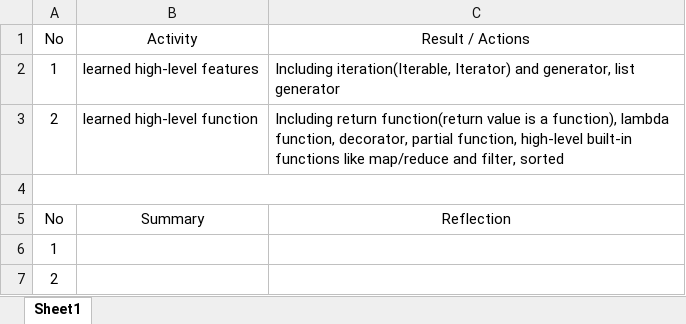
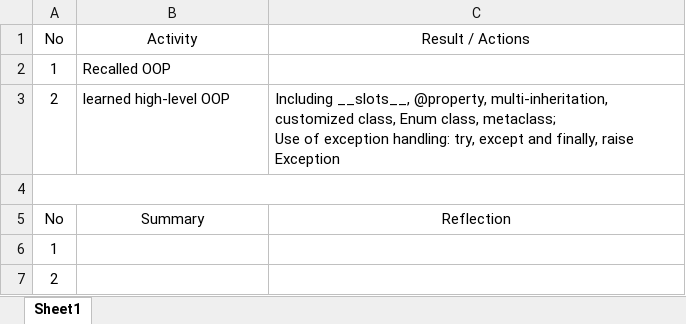
Before and after one commit to ultrasuper/LearnPython, an Excel workbook: Daily Reports/Daily Report - Template.xlsx, sheet Sheet1, drawn as a sheet; values as stored, in another font and other column widths than the file's, no borders; ↵ is a line break in a cell; the diff names each change by its address in the sheet, - before the commit and + after, or states it on an @@ line.

Commit message:
April 22, high-level features of OOP

```diff
--- a/Daily Reports/Daily Report - Template.xlsx (sheet Sheet1)
+++ b/Daily Reports/Daily Report - Template.xlsx (sheet Sheet1)
-B2 (Activity): learned high-level features
+B2 (Activity): Recalled OOP
-C2 (Result / Actions): Including iteration(Iterable, Iterator) and generator, list generator
+C2 (Result / Actions): (empty)
-B3 (Activity): learned high-level function
+B3 (Activity): learned high-level OOP
-C3 (Result / Actions): Including return function(return value is a function), lambda function, decorator, partial function, high-level built-in functions like map/reduce and filter, sorted
+C3 (Result / Actions): Including __slots__, @property, multi-inheritation, customized class, Enum class, metaclass; ↵ Use of exception handling: try, except and finally, raise Exception
```
Also changed, not shown: 7 other files.
